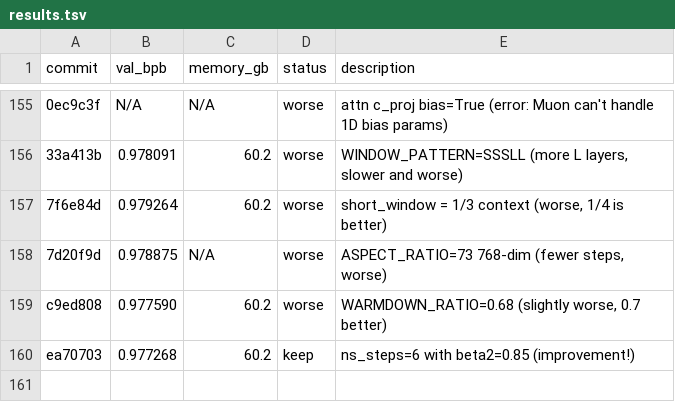
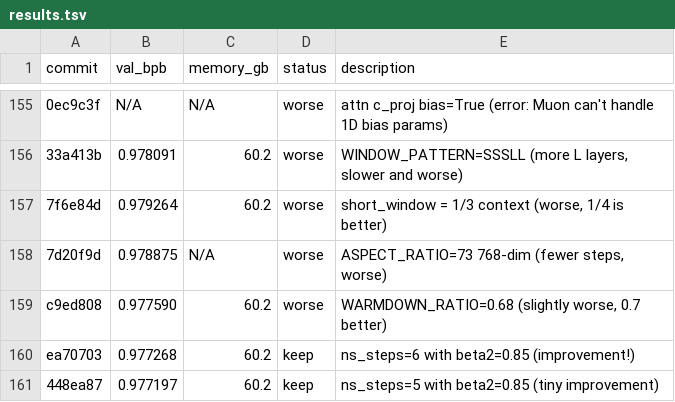
Before and after one commit to quietsmile/autoresearch, a TSV file: results.tsv, drawn as a sheet; only a part is shown, gaps mark what is left out.

Commit message:
Experiment 160: Try ns_steps=4 with beta2=0.85

```diff
--- a/results.tsv
+++ b/results.tsv
@@ -160 +160,2 @@ c9ed808	0.977590	60.2	worse	WARMDOWN_RATIO=0.68 (slightly worse, 0.7 better)
 ea70703	0.977268	60.2	keep	ns_steps=6 with beta2=0.85 (improvement!)
+448ea87	0.977197	60.2	keep	ns_steps=5 with beta2=0.85 (tiny improvement)
```
Also changed, not shown: 1 other file.
